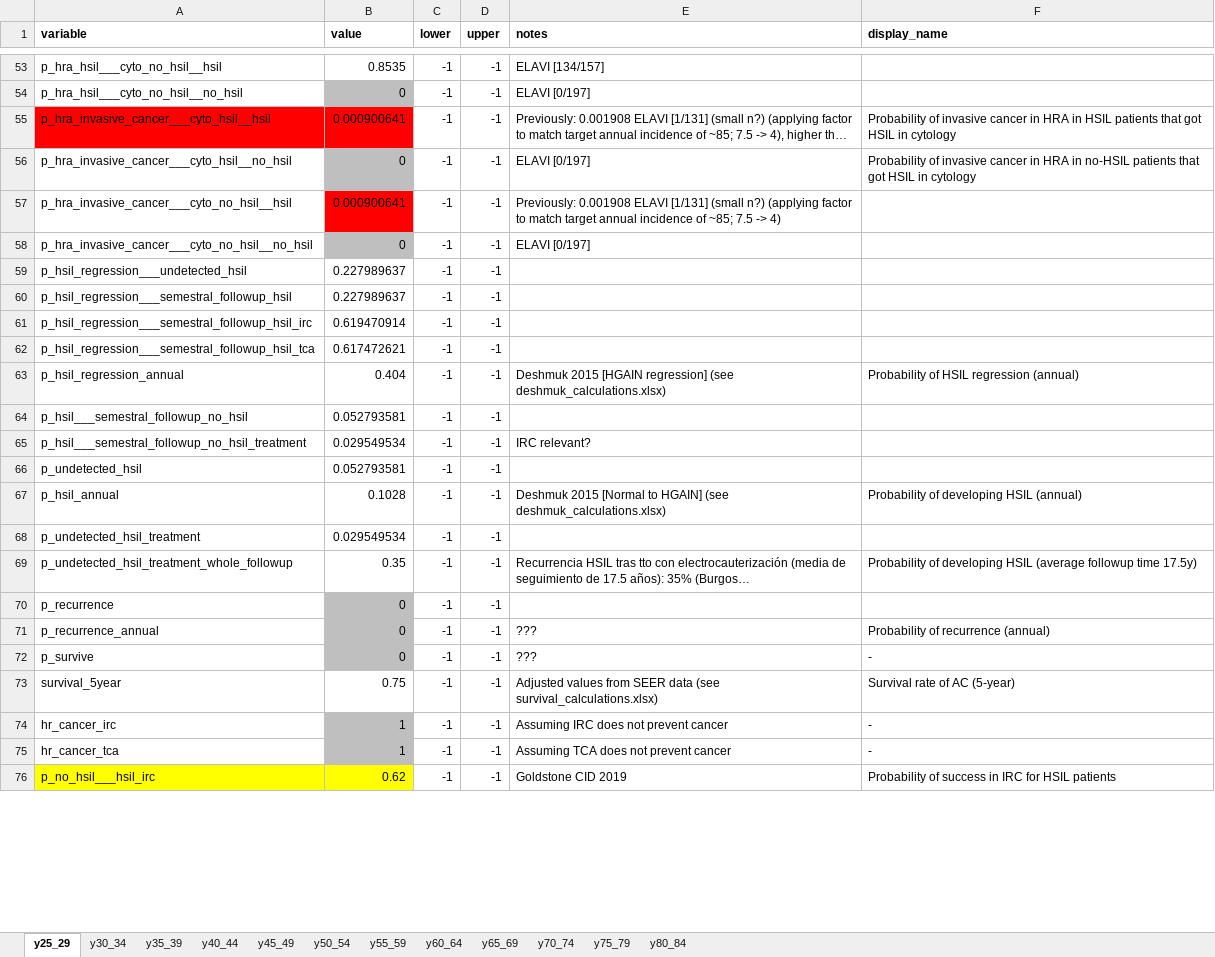
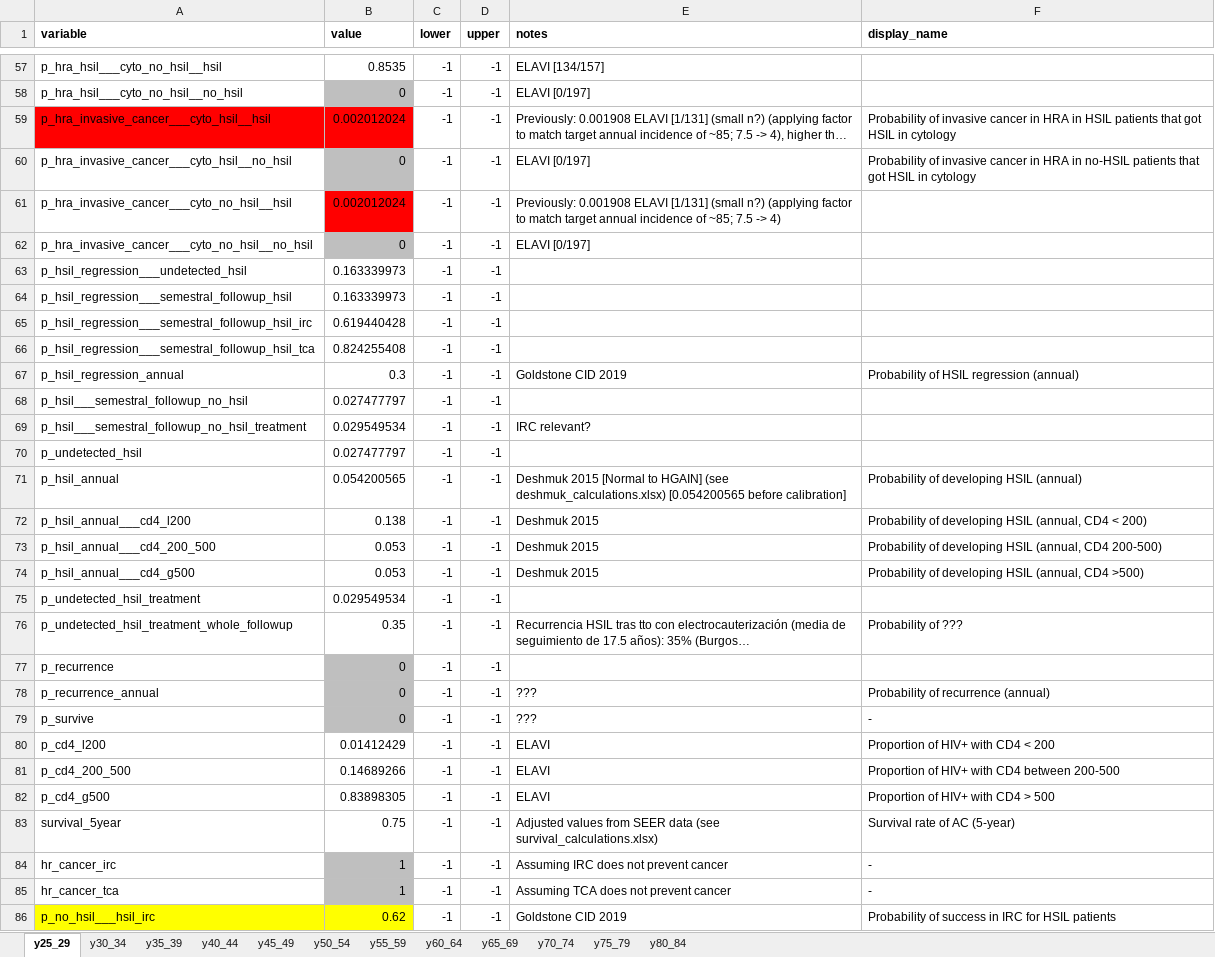
Before and after one commit to david-gomez-guillen/cea-anus, an Excel workbook: params/context.xlsx, sheet y25_29, drawn as a sheet; only a part is shown, gaps mark what is left out; long unchanged cells end in …; values as stored, in another font and other column widths than the file's, no borders; charts and pictures not drawn; addresses are those after the commit; the diff covers the shown part only; the diff names each change by its address in the sheet, - before the commit and + after, or states it on an @@ line.

Commit message:
Add changes suggested by ELAVI team

```diff
--- a/params/context.xlsx (sheet y25_29)
+++ b/params/context.xlsx (sheet y25_29)
-B59 (value): 0.000900641
+B59 (value): 0.002012024
-B61 (value): 0.000900641
+B61 (value): 0.002012024
-B63:B64 (value): 0.227989637
+B63:B64 (value): 0.163339973
-B65 (value): 0.619470914
+B65 (value): 0.619440428
-B66 (value): 0.617472621
+B66 (value): 0.824255408
-B67 (value): 0.404
+B67 (value): 0.3
-E67 (notes): Deshmuk 2015 [HGAIN regression] (see deshmuk_calculations.xlsx)
+E67 (notes): Goldstone CID 2019
-B68 (value): 0.052793581
+B68 (value): 0.027477797
-B70 (value): 0.052793581
+B70 (value): 0.027477797
-B71 (value): 0.1028
+B71 (value): 0.054200565
-E71 (notes): …(see deshmuk_calculations.xlsx)
+E71 (notes): …(see deshmuk_calculations.xlsx) [0.054200565 before calibration]
+row 72: p_hsil_annual___cd4_l200 | 0.138 | -1 | -1 | Deshmuk 2015 | Probability of developing HSIL (annual, CD4 < 200)
+row 73: p_hsil_annual___cd4_200_500 | 0.053 | -1 | -1 | Deshmuk 2015 | Probability of developing HSIL (annual, CD4 200-500)
+row 74: p_hsil_annual___cd4_g500 | 0.053 | -1 | -1 | Deshmuk 2015 | Probability of developing HSIL (annual, CD4 >500)
-F76 (display_name): Probability of developing HSIL (average followup time 17.5y)
+F76 (display_name): Probability of ???
+row 80: p_cd4_l200 | 0.01412429 | -1 | -1 | ELAVI | Proportion of HIV+ with CD4 < 200
+row 81: p_cd4_200_500 | 0.14689266 | -1 | -1 | ELAVI | Proportion of HIV+ with CD4 between 200-500
+row 82: p_cd4_g500 | 0.83898305 | -1 | -1 | ELAVI | Proportion of HIV+ with CD4 > 500
```
Also changed, not shown: 7 added rows, 18 edited cells and cell formats elsewhere in this sheet, sheet y65_69, sheet y35_39, sheet y40_44, sheet y45_49, sheet y50_54, sheet y55_59, 5 more sheets, formulas that keep their value, charts or pictures, params/deshmuk_calculations.xlsx, 14 other files.
